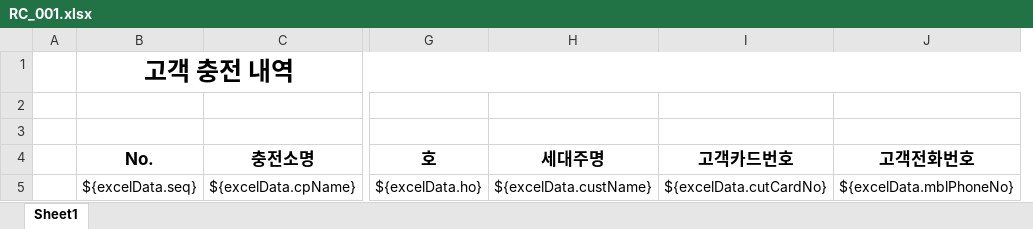
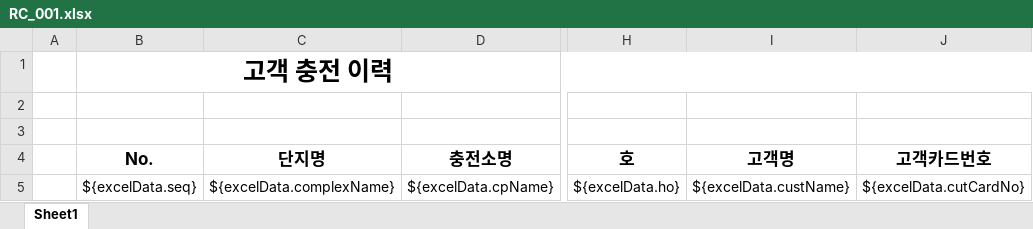
Before and after one commit to hjSKEL/lh-localEV, an Excel workbook: localcsms/web/admin-web/src/main/resources/RC_001.xlsx, sheet Sheet1, drawn as a sheet; only a part is shown, gaps mark what is left out; values as stored, in another font and other column widths than the file's, no borders; removed rows and columns are numbered as before the commit, all else as after; the diff names each change by its address in the sheet, - before the commit and + after, or states it on an @@ line.

```diff
--- a/localcsms/web/admin-web/src/main/resources/RC_001.xlsx (sheet Sheet1)
+++ b/localcsms/web/admin-web/src/main/resources/RC_001.xlsx (sheet Sheet1)
+column C (단지명), row 5: ${excelData.complexName}
-column J (고객전화번호), row 5: ${excelData.mblPhoneNo}
-B1 (No.): 고객 충전 내역
+B1 (No.): 고객 충전 이력
-I4: 세대주명
+I4: 고객명
```
Also changed, not shown: localcsms/web/admin-web/src/main/resources/RC_002.xlsx, localcsms/web/admin-web/src/main/resources/RC_003.xlsx, 17 other files.
